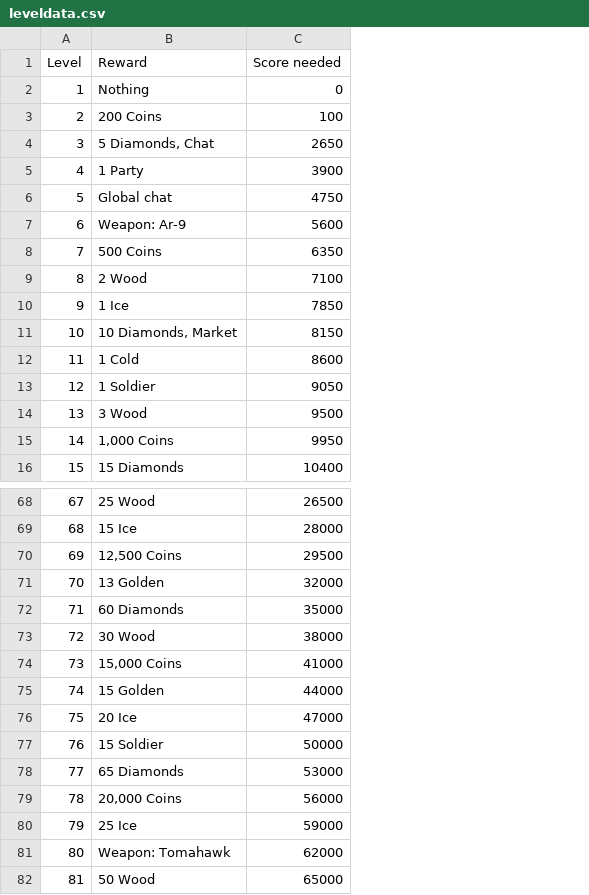
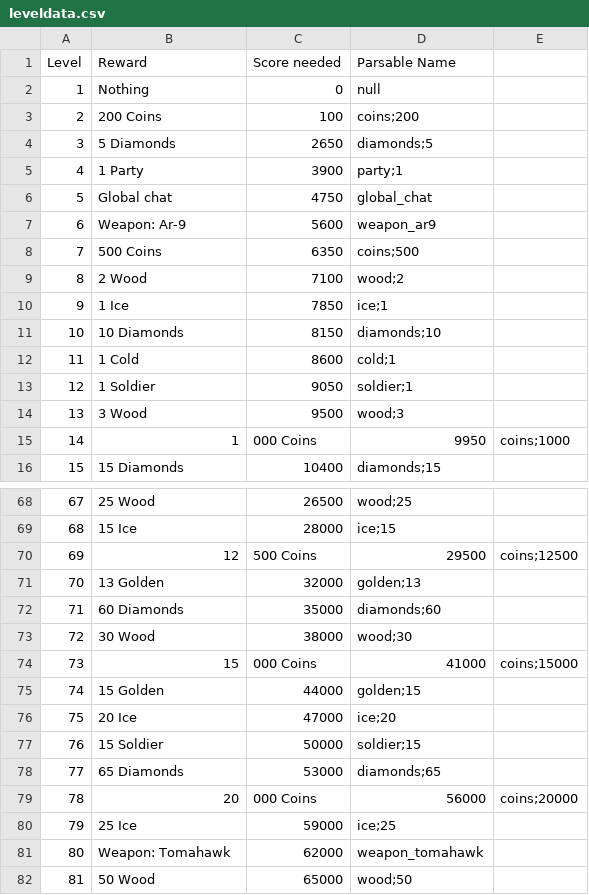
Before and after one commit to glitchy-sk8k9/kirka-stuff, a CSV file: leveldata.csv, drawn as a sheet; only a part is shown, gaps mark what is left out; the diff covers the shown part only; the diff names each change by its address in the sheet, - before the commit and + after, or states it on an @@ line.

Commit message:
forgot to do this

```diff
--- a/leveldata.csv
+++ b/leveldata.csv
+column D (Parsable Name), rows 2-16: null | coins;200 | diamonds;5 | party;1 | global_chat | weapon_ar9 | coins;500 | wood;2 | ice;1 | diamonds;10 | cold;1 | soldier;1 | wood;3 | 9950 | diamonds;15; rows 68-82: wood;25 | ice;15 | 29500 | golden;13 | diamonds;60 | wood;30 | 41000 | golden;15 | ice;20 | soldier;15 | diamonds;65 | 56000 | ice;25 | weapon_tomahawk | wood;50
+column E, row 15: coins;1000; rows 70-79: coins;12500 |  |  |  | coins;15000 |  |  |  |  | coins;20000
-B4 (Reward): 5 Diamonds, Chat
+B4 (Reward): 5 Diamonds
-B11 (Reward): 10 Diamonds, Market
+B11 (Reward): 10 Diamonds
-B15 (Reward): 1,000 Coins
+B15 (Reward): 1
-C15 (Score needed): 9950
+C15 (Score needed): 000 Coins
-B70 (Reward): 12,500 Coins
+B70 (Reward): 12
-C70 (Score needed): 29500
+C70 (Score needed): 500 Coins
-B74 (Reward): 15,000 Coins
+B74 (Reward): 15
-C74 (Score needed): 41000
+C74 (Score needed): 000 Coins
-B79 (Reward): 20,000 Coins
+B79 (Reward): 20
-C79 (Score needed): 56000
+C79 (Score needed): 000 Coins
```
Also changed, not shown: 21 edited cells elsewhere in this file.
